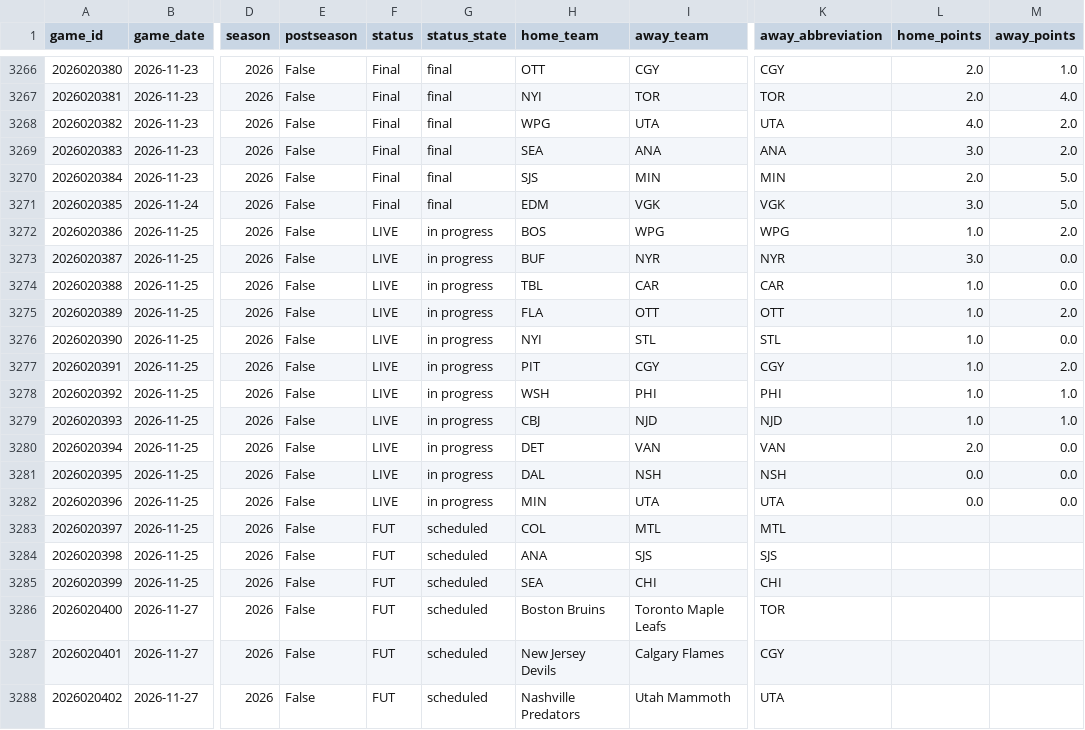
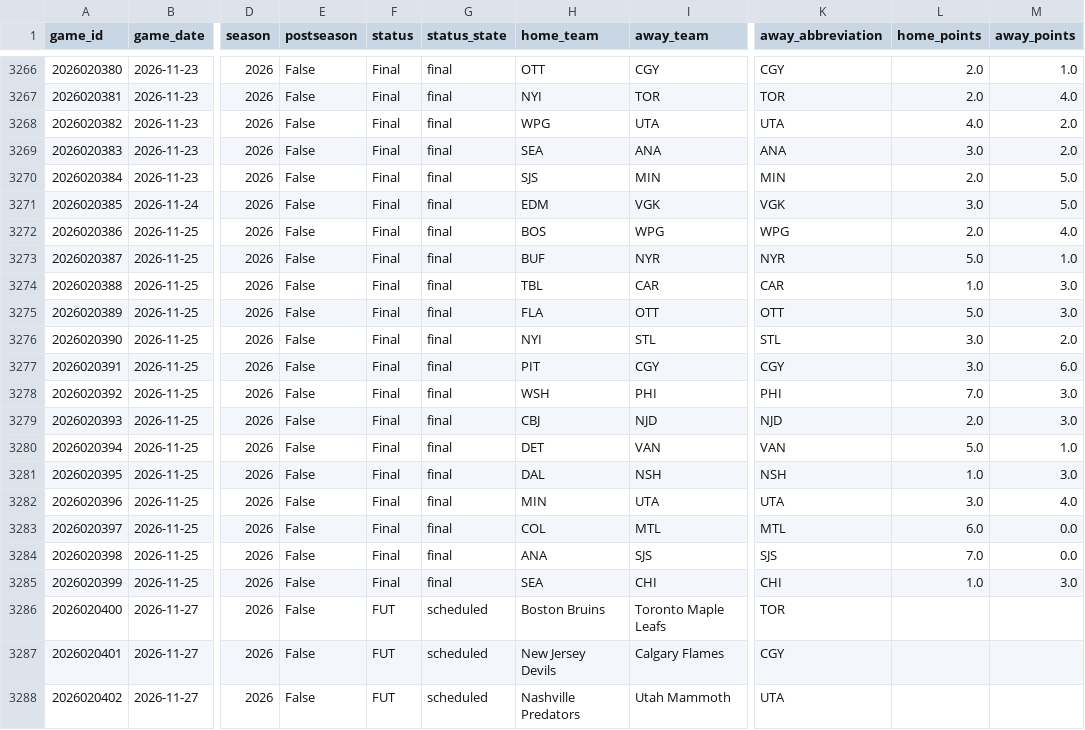
Before and after one commit to jacobtulster/nhl-edge, a CSV file: data/games.csv, drawn as a sheet; only a part is shown, gaps mark what is left out; the diff names each change by its address in the sheet, - before the commit and + after, or states it on an @@ line.

```diff
--- a/data/games.csv
+++ b/data/games.csv
-F3272:F3282 (status): LIVE
+F3272:F3282 (status): Final
-G3272:G3282 (status_state): in progress
+G3272:G3282 (status_state): final
-L3272 (home_points): 1.0
+L3272 (home_points): 2.0
-M3272 (away_points): 2.0
+M3272 (away_points): 4.0
-L3273 (home_points): 3.0
+L3273 (home_points): 5.0
-M3273 (away_points): 0.0
+M3273 (away_points): 1.0
-M3274 (away_points): 0.0
+M3274 (away_points): 3.0
-L3275 (home_points): 1.0
+L3275 (home_points): 5.0
-M3275 (away_points): 2.0
+M3275 (away_points): 3.0
-L3276:L3277 (home_points): 1.0
+L3276:L3277 (home_points): 3.0
-M3276 (away_points): 0.0
+M3276 (away_points): 2.0
-M3277 (away_points): 2.0
+M3277 (away_points): 6.0
-L3278 (home_points): 1.0
+L3278 (home_points): 7.0
-M3278:M3279 (away_points): 1.0
+M3278:M3279 (away_points): 3.0
-L3279 (home_points): 1.0
+L3279 (home_points): 2.0
-L3280 (home_points): 2.0
+L3280 (home_points): 5.0
-M3280 (away_points): 0.0
+M3280 (away_points): 1.0
-L3281 (home_points): 0.0
+L3281 (home_points): 1.0
-M3281 (away_points): 0.0
+M3281 (away_points): 3.0
-L3282 (home_points): 0.0
+L3282 (home_points): 3.0
-M3282 (away_points): 0.0
+M3282 (away_points): 4.0
-F3283:F3285 (status): FUT
+F3283:F3285 (status): Final
-G3283:G3285 (status_state): scheduled
+G3283:G3285 (status_state): final
-L3283 (home_points): (empty)
+L3283 (home_points): 6.0
-M3283:M3284 (away_points): (empty)
+M3283:M3284 (away_points): 0.0
-L3284 (home_points): (empty)
+L3284 (home_points): 7.0
-L3285 (home_points): (empty)
+L3285 (home_points): 1.0
-M3285 (away_points): (empty)
+M3285 (away_points): 3.0
```
Also changed, not shown: 1 other file.
